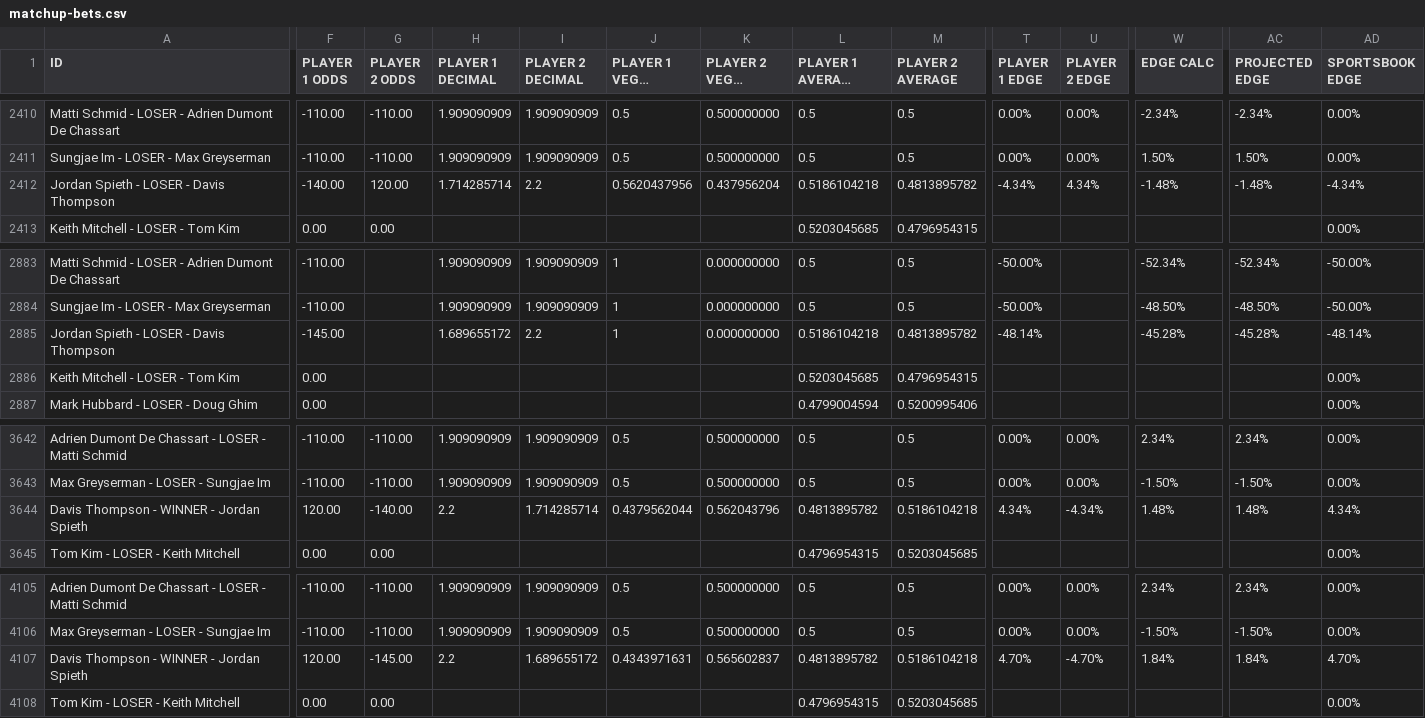
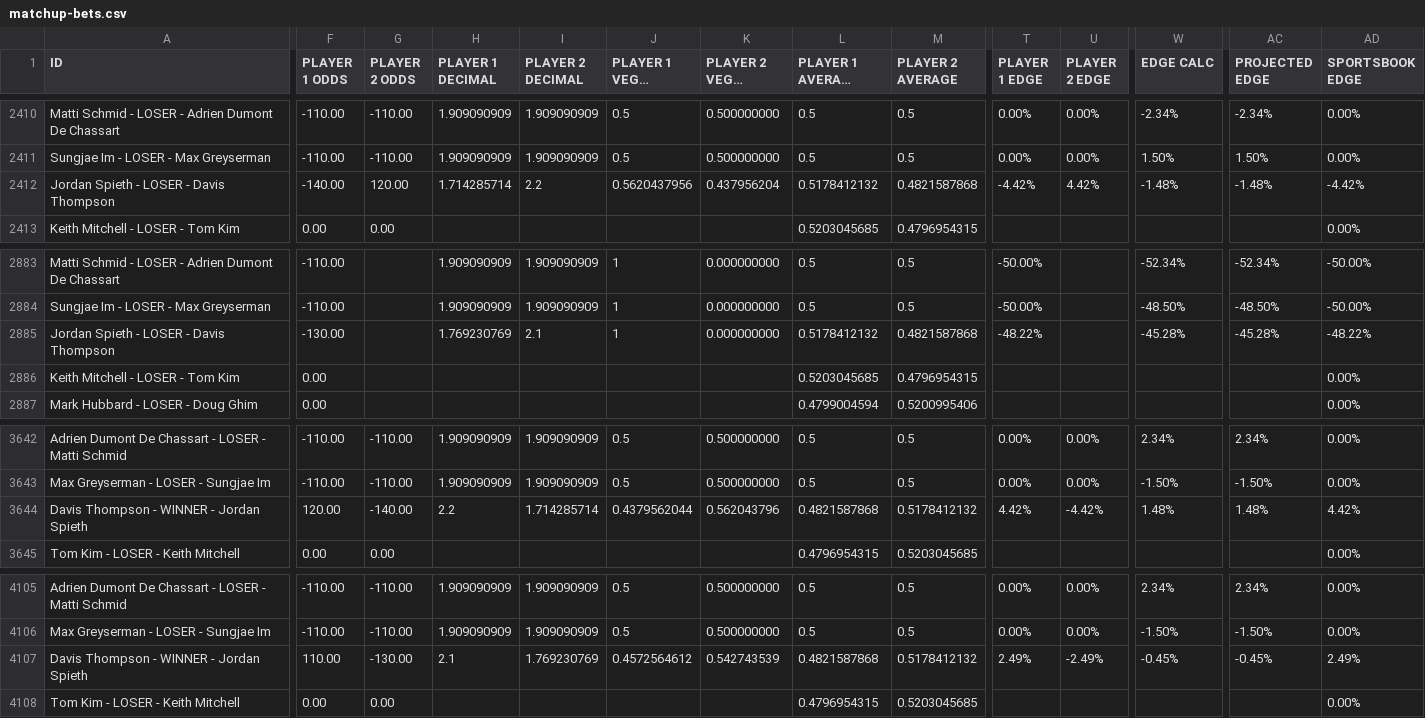
Before and after one commit to 925Sports/golf, a CSV file: matchup-bets.csv, drawn as a sheet; only a part is shown, gaps mark what is left out; long unchanged cells end in …; the diff covers the shown part only; the diff names each change by its address in the sheet, - before the commit and + after, or states it on an @@ line.

```diff
--- a/matchup-bets.csv
+++ b/matchup-bets.csv
-L2412 (PLAYER 1 AVERAGE ODDS): 0.5186104218
+L2412 (PLAYER 1 AVERAGE ODDS): 0.5178412132
-M2412 (PLAYER 2 AVERAGE): 0.4813895782
+M2412 (PLAYER 2 AVERAGE): 0.4821587868
-T2412 (PLAYER 1 EDGE): -4.34%
+T2412 (PLAYER 1 EDGE): -4.42%
-U2412 (PLAYER 2 EDGE): 4.34%
+U2412 (PLAYER 2 EDGE): 4.42%
-AD2412 (SPORTSBOOK EDGE): -4.34%
+AD2412 (SPORTSBOOK EDGE): -4.42%
-F2885 (PLAYER 1 ODDS): -145.00
+F2885 (PLAYER 1 ODDS): -130.00
-H2885 (PLAYER 1 DECIMAL): 1.689655172
+H2885 (PLAYER 1 DECIMAL): 1.769230769
-I2885 (PLAYER 2 DECIMAL): 2.2
+I2885 (PLAYER 2 DECIMAL): 2.1
-L2885 (PLAYER 1 AVERAGE ODDS): 0.5186104218
+L2885 (PLAYER 1 AVERAGE ODDS): 0.5178412132
-M2885 (PLAYER 2 AVERAGE): 0.4813895782
+M2885 (PLAYER 2 AVERAGE): 0.4821587868
-T2885 (PLAYER 1 EDGE): -48.14%
+T2885 (PLAYER 1 EDGE): -48.22%
-AD2885 (SPORTSBOOK EDGE): -48.14%
+AD2885 (SPORTSBOOK EDGE): -48.22%
-L3644 (PLAYER 1 AVERAGE ODDS): 0.4813895782
+L3644 (PLAYER 1 AVERAGE ODDS): 0.4821587868
-M3644 (PLAYER 2 AVERAGE): 0.5186104218
+M3644 (PLAYER 2 AVERAGE): 0.5178412132
-T3644 (PLAYER 1 EDGE): 4.34%
+T3644 (PLAYER 1 EDGE): 4.42%
-U3644 (PLAYER 2 EDGE): -4.34%
+U3644 (PLAYER 2 EDGE): -4.42%
-AD3644 (SPORTSBOOK EDGE): 4.34%
+AD3644 (SPORTSBOOK EDGE): 4.42%
-F4107 (PLAYER 1 ODDS): 120.00
+F4107 (PLAYER 1 ODDS): 110.00
-G4107 (PLAYER 2 ODDS): -145.00
+G4107 (PLAYER 2 ODDS): -130.00
-H4107 (PLAYER 1 DECIMAL): 2.2
+H4107 (PLAYER 1 DECIMAL): 2.1
-I4107 (PLAYER 2 DECIMAL): 1.689655172
+I4107 (PLAYER 2 DECIMAL): 1.769230769
-J4107 (PLAYER 1 VEGAS ODDS): 0.4343971631
+J4107 (PLAYER 1 VEGAS ODDS): 0.4572564612
-K4107 (PLAYER 2 VEGAS ODDS): 0.565602837
+K4107 (PLAYER 2 VEGAS ODDS): 0.542743539
-L4107 (PLAYER 1 AVERAGE ODDS): 0.4813895782
+L4107 (PLAYER 1 AVERAGE ODDS): 0.4821587868
-M4107 (PLAYER 2 AVERAGE): 0.5186104218
+M4107 (PLAYER 2 AVERAGE): 0.5178412132
-T4107 (PLAYER 1 EDGE): 4.70%
+T4107 (PLAYER 1 EDGE): 2.49%
-U4107 (PLAYER 2 EDGE): -4.70%
+U4107 (PLAYER 2 EDGE): -2.49%
-W4107 (EDGE CALC): 1.84%
+W4107 (EDGE CALC): -0.45%
-AC4107 (PROJECTED EDGE): 1.84%
+AC4107 (PROJECTED EDGE): -0.45%
-AD4107 (SPORTSBOOK EDGE): 4.70%
+AD4107 (SPORTSBOOK EDGE): 2.49%
```
Also changed, not shown: 15 moved rows and 54 edited cells elsewhere in this file.
